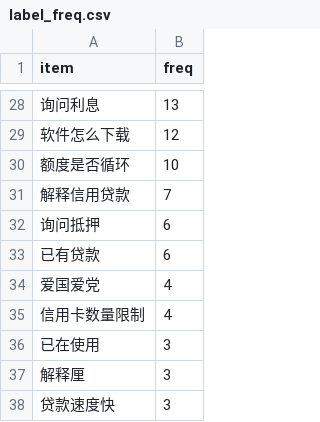
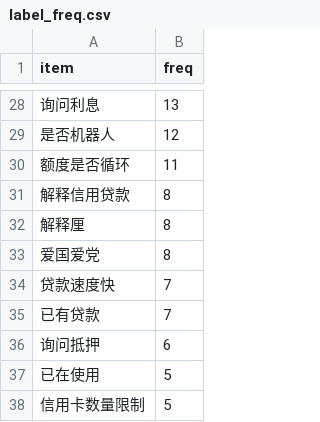
Before and after one commit to CyanYoung/chinese_intent_match_2, a CSV file: stat/label_freq.csv, drawn as a sheet; only a part is shown, gaps mark what is left out; the diff covers the shown part only.

```diff
--- a/stat/label_freq.csv
+++ b/stat/label_freq.csv
@@ -28,11 +28,11 @@ item,freq
 询问利息,13
-软件怎么下载,12
-额度是否循环,10
-解释信用贷款,7
+是否机器人,12
+额度是否循环,11
+解释信用贷款,8
+解释厘,8
+爱国爱党,8
+贷款速度快,7
+已有贷款,7
 询问抵押,6
-已有贷款,6
-爱国爱党,4
-信用卡数量限制,4
-已在使用,3
-解释厘,3
-贷款速度快,3
+已在使用,5
+信用卡数量限制,5
```
Also changed, not shown: 8 added rows, 8 removed rows and 13 edited cells elsewhere in this file, stat/vocab_freq.csv, 1 other file.
